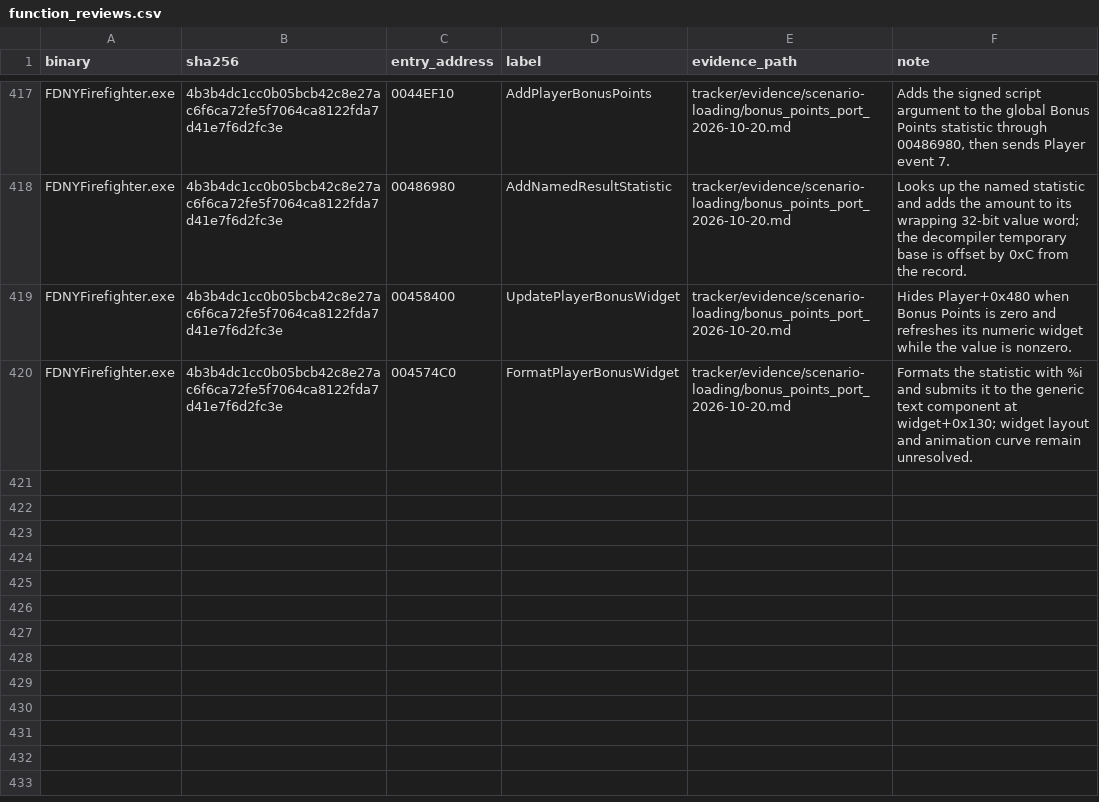
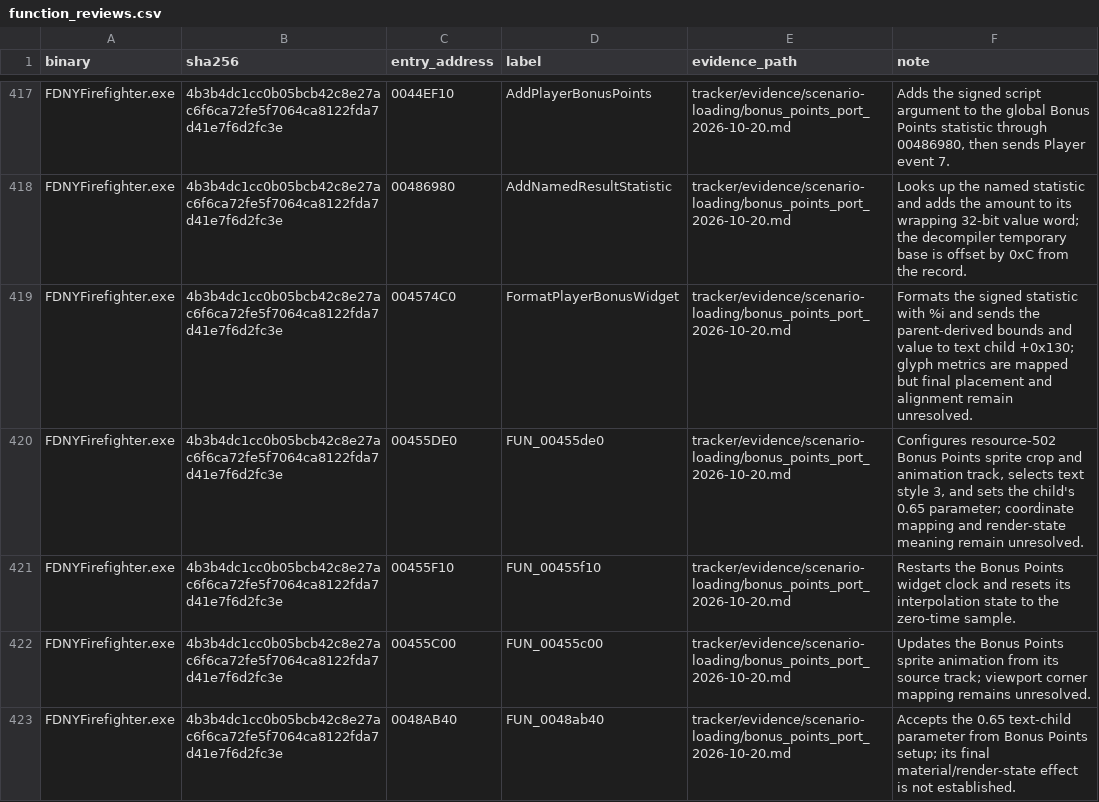
Before and after one commit to JacobPilawa/fdny-maps, a CSV file: decomp_revised/tracker/function_reviews.csv, drawn as a sheet; only a part is shown, gaps mark what is left out; the diff covers the shown part only.

Commit message:
Port retail Bonus Points HUD

```diff
--- a/decomp_revised/tracker/function_reviews.csv
+++ b/decomp_revised/tracker/function_reviews.csv
@@ -418,3 +418,6 @@ FDNYFirefighter.exe,4b3b4dc1cc0b05bcb42c8e27ac6f6ca72fe5f7064ca8122fda7d41e7f6d2
 FDNYFirefighter.exe,4b3b4dc1cc0b05bcb42c8e27ac6f6ca72fe5f7064ca8122fda7d41e7f6d2fc3e,00486980,AddNamedResultStatistic,tracker/evidence/scenario-loading/bonus_points_port_2026-10-20.md,"Looks up the named statistic and adds the amount to its wrapping 32-bit value word; the decompiler temporary base is offset by 0xC from the record."
-FDNYFirefighter.exe,4b3b4dc1cc0b05bcb42c8e27ac6f6ca72fe5f7064ca8122fda7d41e7f6d2fc3e,00458400,UpdatePlayerBonusWidget,tracker/evidence/scenario-loading/bonus_points_port_2026-10-20.md,"Hides Player+0x480 when Bonus Points is zero and refreshes its numeric widget while the value is nonzero."
-FDNYFirefighter.exe,4b3b4dc1cc0b05bcb42c8e27ac6f6ca72fe5f7064ca8122fda7d41e7f6d2fc3e,004574C0,FormatPlayerBonusWidget,tracker/evidence/scenario-loading/bonus_points_port_2026-10-20.md,"Formats the statistic with %i and submits it to the generic text component at widget+0x130; widget layout and animation curve remain unresolved."
+FDNYFirefighter.exe,4b3b4dc1cc0b05bcb42c8e27ac6f6ca72fe5f7064ca8122fda7d41e7f6d2fc3e,004574C0,FormatPlayerBonusWidget,tracker/evidence/scenario-loading/bonus_points_port_2026-10-20.md,"Formats the signed statistic with %i and sends the parent-derived bounds and value to text child +0x130; glyph metrics are mapped but final placement and alignment remain unresolved."
+FDNYFirefighter.exe,4b3b4dc1cc0b05bcb42c8e27ac6f6ca72fe5f7064ca8122fda7d41e7f6d2fc3e,00455DE0,FUN_00455de0,tracker/evidence/scenario-loading/bonus_points_port_2026-10-20.md,"Configures resource-502 Bonus Points sprite crop and animation track, selects text style 3, and sets the child's 0.65 parameter; coordinate mapping and render-state meaning remain unresolved."
+FDNYFirefighter.exe,4b3b4dc1cc0b05bcb42c8e27ac6f6ca72fe5f7064ca8122fda7d41e7f6d2fc3e,00455F10,FUN_00455f10,tracker/evidence/scenario-loading/bonus_points_port_2026-10-20.md,"Restarts the Bonus Points widget clock and resets its interpolation state to the zero-time sample."
+FDNYFirefighter.exe,4b3b4dc1cc0b05bcb42c8e27ac6f6ca72fe5f7064ca8122fda7d41e7f6d2fc3e,00455C00,FUN_00455c00,tracker/evidence/scenario-loading/bonus_points_port_2026-10-20.md,"Updates the Bonus Points sprite animation from its source track; viewport corner mapping remains unresolved."
+FDNYFirefighter.exe,4b3b4dc1cc0b05bcb42c8e27ac6f6ca72fe5f7064ca8122fda7d41e7f6d2fc3e,0048AB40,FUN_0048ab40,tracker/evidence/scenario-loading/bonus_points_port_2026-10-20.md,"Accepts the 0.65 text-child parameter from Bonus Points setup; its final material/render-state effect is not established."
```
Also changed, not shown: 5 added rows and 2 edited cells elsewhere in this file, decomp_revised/tracker/progress_history.csv, 10 other files.
